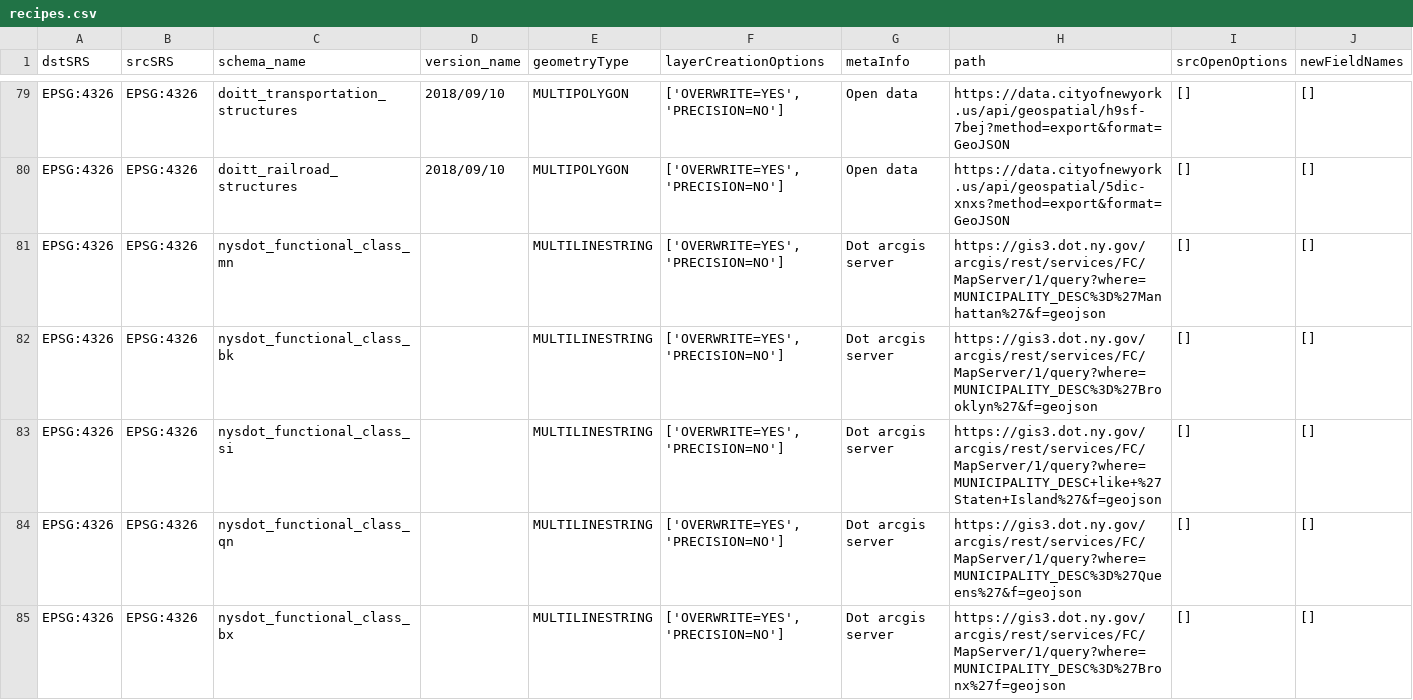
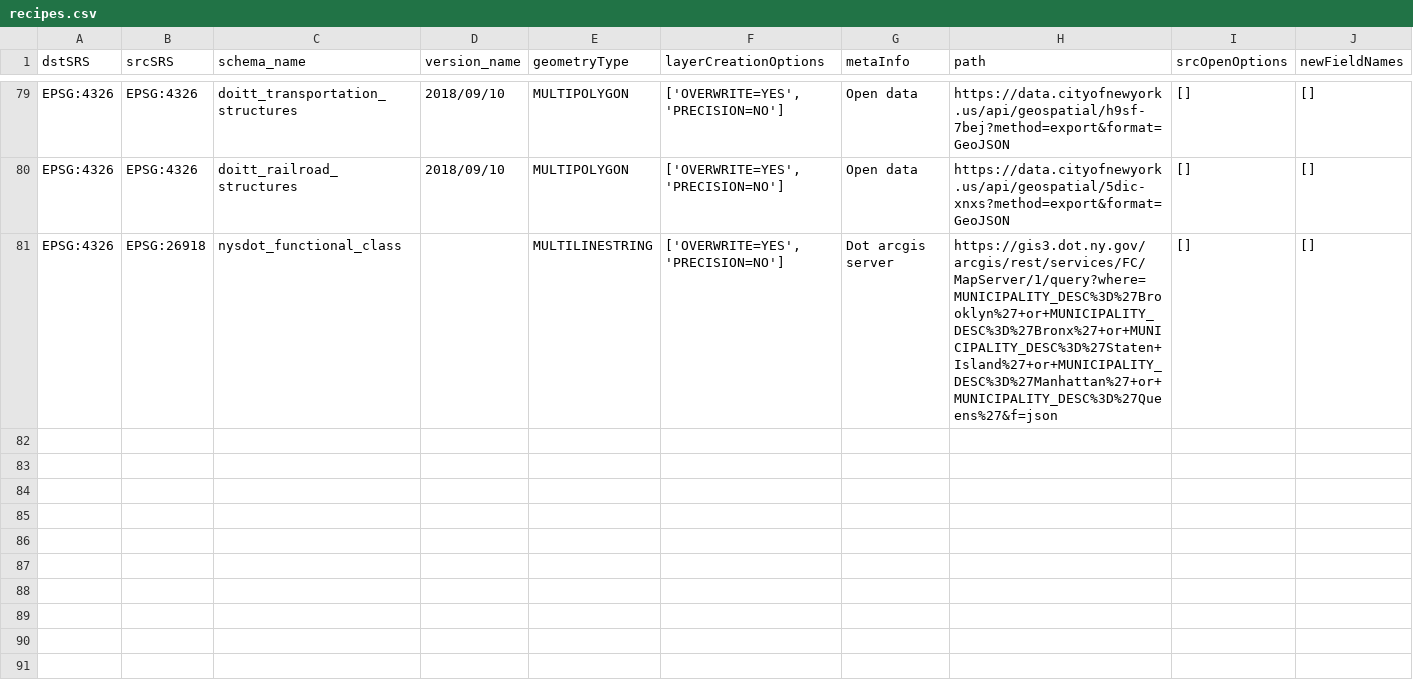
Before and after one commit to NYCPlanning/recipes, a CSV file: recipes/recipes.csv, drawn as a sheet; only a part is shown, gaps mark what is left out.

Commit message:
update functional class

```diff
--- a/recipes/recipes.csv
+++ b/recipes/recipes.csv
@@ -80,6 +80,2 @@
 "EPSG:4326","EPSG:4326","doitt_railroad_structures","2018/09/10","MULTIPOLYGON","['OVERWRITE=YES', 'PRECISION=NO']","Open data","https://data.cityofnewyork.us/api/geospatial/5dic-xnxs?method=export&format=GeoJSON","[]","[]"
-"EPSG:4326","EPSG:4326","nysdot_functional_class_mn",,"MULTILINESTRING","['OVERWRITE=YES', 'PRECISION=NO']","Dot arcgis server ","https://gis3.dot.ny.gov/arcgis/rest/services/FC/MapServer/1/query?where=MUNICIPALITY_DESC%3D%27Manhattan%27&f=geojson","[]","[]"
-"EPSG:4326","EPSG:4326","nysdot_functional_class_bk",,"MULTILINESTRING","['OVERWRITE=YES', 'PRECISION=NO']","Dot arcgis server ","https://gis3.dot.ny.gov/arcgis/rest/services/FC/MapServer/1/query?where=MUNICIPALITY_DESC%3D%27Brooklyn%27&f=geojson","[]","[]"
-"EPSG:4326","EPSG:4326","nysdot_functional_class_si",,"MULTILINESTRING","['OVERWRITE=YES', 'PRECISION=NO']","Dot arcgis server ","https://gis3.dot.ny.gov/arcgis/rest/services/FC/MapServer/1/query?where=MUNICIPALITY_DESC+like+%27Staten+Island%27&f=geojson","[]","[]"
-"EPSG:4326","EPSG:4326","nysdot_functional_class_qn",,"MULTILINESTRING","['OVERWRITE=YES', 'PRECISION=NO']","Dot arcgis server ","https://gis3.dot.ny.gov/arcgis/rest/services/FC/MapServer/1/query?where=MUNICIPALITY_DESC%3D%27Queens%27&f=geojson","[]","[]"
-"EPSG:4326","EPSG:4326","nysdot_functional_class_bx",,"MULTILINESTRING","['OVERWRITE=YES', 'PRECISION=NO']","Dot arcgis server ","https://gis3.dot.ny.gov/arcgis/rest/services/FC/MapServer/1/query?where=MUNICIPALITY_DESC%3D%27Bronx%27f=geojson","[]","[]"
+"EPSG:4326","EPSG:26918","nysdot_functional_class",,"MULTILINESTRING","['OVERWRITE=YES', 'PRECISION=NO']","Dot arcgis server ","https://gis3.dot.ny.gov/arcgis/rest/services/FC/MapServer/1/query?where=MUNICIPALITY_DESC%3D%27Brooklyn%27+or+MUNICIPALITY_DESC%3D%27Bronx%27+or+MUNICIPALITY_DESC%3D%27Staten+Island%27+or+MUNICIPALITY_DESC%3D%27Manhattan%27+or+MUNICIPALITY_DESC%3D%27Queens%27&f=json","[]","[]"
```
Also changed, not shown: 2 other files.
